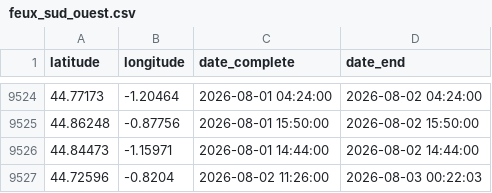
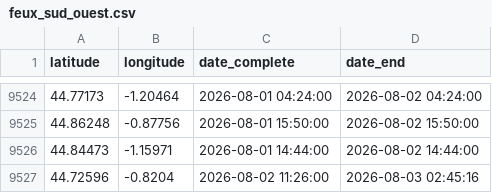
Before and after one commit to valentinstr/carte_auto_feux_2026, a CSV file: data/output/feux NASA/feux_sud_ouest.csv, drawn as a sheet; only a part is shown, gaps mark what is left out.

```diff
--- a/data/output/feux NASA/feux_sud_ouest.csv
+++ b/data/output/feux NASA/feux_sud_ouest.csv
@@ -9526,2 +9526,2 @@ latitude,longitude,date_complete,date_end
 44.84473,-1.15971,2026-08-01 14:44:00,2026-08-02 14:44:00
-44.72596,-0.8204,2026-08-02 11:26:00,2026-08-03 00:22:03
+44.72596,-0.8204,2026-08-02 11:26:00,2026-08-03 02:45:16
```
